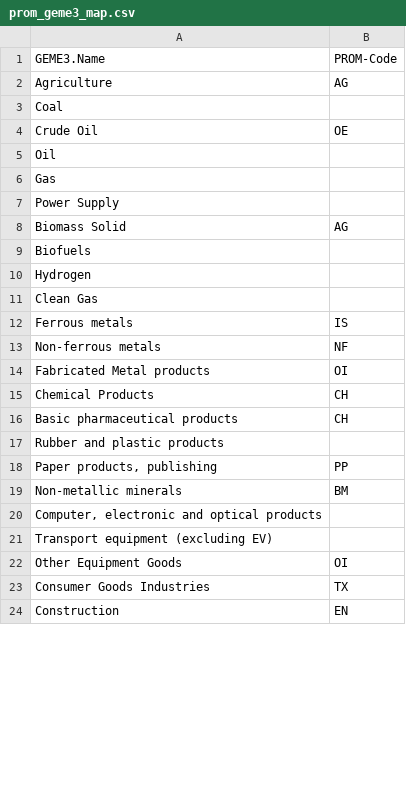
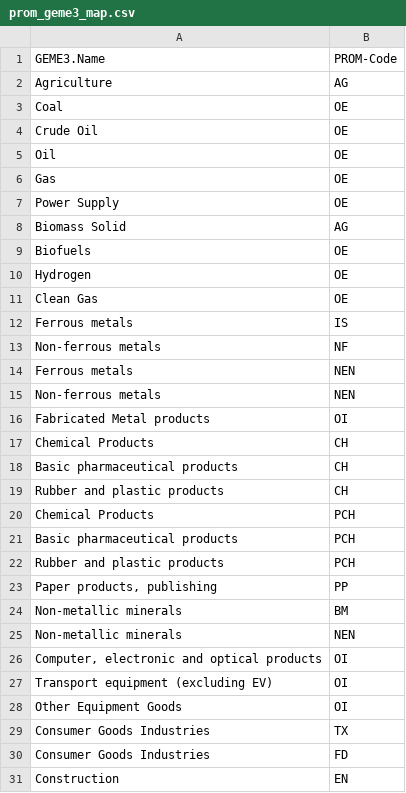
Before and after one commit to e3modelling/mrprom, a CSV file: inst/extdata/sectoral/prom_geme3_map.csv, drawn as a sheet; only a part is shown; the diff covers the shown part only.

```diff
--- a/inst/extdata/sectoral/prom_geme3_map.csv
+++ b/inst/extdata/sectoral/prom_geme3_map.csv
@@ -2,13 +2,15 @@ GEME3.Name,PROM-Code
 Agriculture,AG
-Coal,
+Coal,OE
 Crude Oil,OE
-Oil,
-Gas,
-Power Supply,
+Oil,OE
+Gas,OE
+Power Supply,OE
 Biomass Solid,AG
-Biofuels,
-Hydrogen,
-Clean Gas,
+Biofuels,OE
+Hydrogen,OE
+Clean Gas,OE
 Ferrous metals,IS
 Non-ferrous metals,NF
+Ferrous metals,NEN
+Non-ferrous metals,NEN
 Fabricated Metal products,OI
@@ -16,9 +18,14 @@ Chemical Products,CH
 Basic pharmaceutical products,CH
-Rubber and plastic products,
+Rubber and plastic products,CH
+Chemical Products,PCH
+Basic pharmaceutical products,PCH
+Rubber and plastic products,PCH
 "Paper products, publishing",PP
 Non-metallic minerals,BM
-"Computer, electronic and optical products",
-Transport equipment (excluding EV),
+Non-metallic minerals,NEN
+"Computer, electronic and optical products",OI
+Transport equipment (excluding EV),OI
 Other Equipment Goods,OI
 Consumer Goods Industries,TX
+Consumer Goods Industries,FD
 Construction,EN
```
Also changed, not shown: 11 edited cells elsewhere in this file, 2 other files.
